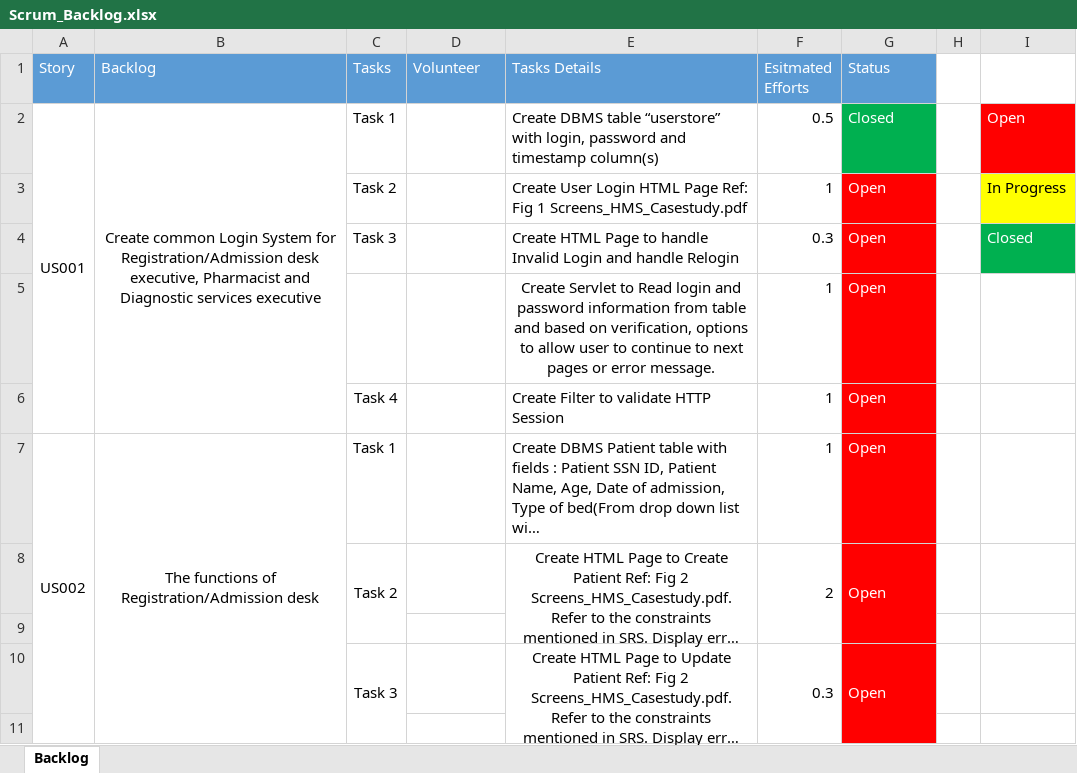
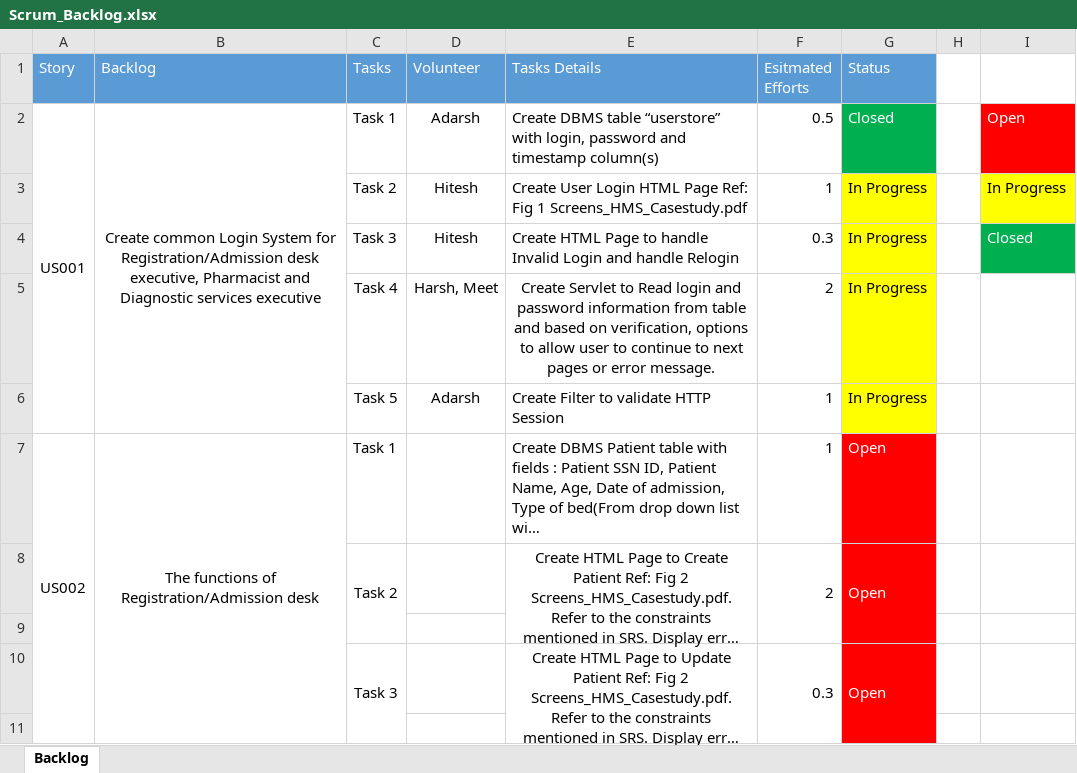
Before and after one commit to AdarshShah/Hospital-Management-System, an Excel workbook: Scrum_Backlog.xlsx, sheet Backlog, drawn as a sheet; only a part is shown; long unchanged cells end in …; values as stored, in another font and other column widths than the file's, no borders; removed rows and columns are numbered as before the commit, all else as after; the diff names each change by its address in the sheet, - before the commit and + after, or states it on an @@ line.

Commit message:
updated backlog tasks

```diff
--- a/Scrum_Backlog.xlsx (sheet Backlog)
+++ b/Scrum_Backlog.xlsx (sheet Backlog)
-D2 (Volunteer): (empty)
+D2 (Volunteer): Adarsh
-D3:D4 (Volunteer): (empty)
+D3:D4 (Volunteer): Hitesh
-G3:G4 (Status): Open
+G3:G4 (Status): In Progress
@@ G3:G4 fill: #FF0000 → #FFFF00, text colour: #FFFFFF → black @@
-row 5:  |  |  |  | Create Servlet to Read login and password information from table and based on verification, options to allow user to continue to next pages or error message. | 1 | Open
+row 5:  |  | Task 4 | Harsh, Meet | Create Servlet to Read login and password information from table and based on verification, options to allow user to continue to next pages or error message. | 2 | In Progress
-C6 (Tasks): Task 4
+C6 (Tasks): Task 5
-D6 (Volunteer): (empty)
+D6 (Volunteer): Adarsh
-G6 (Status): Open
+G6 (Status): In Progress
@@ G6 fill: #FF0000 → #FFFF00, text colour: #FFFFFF → black @@
```
